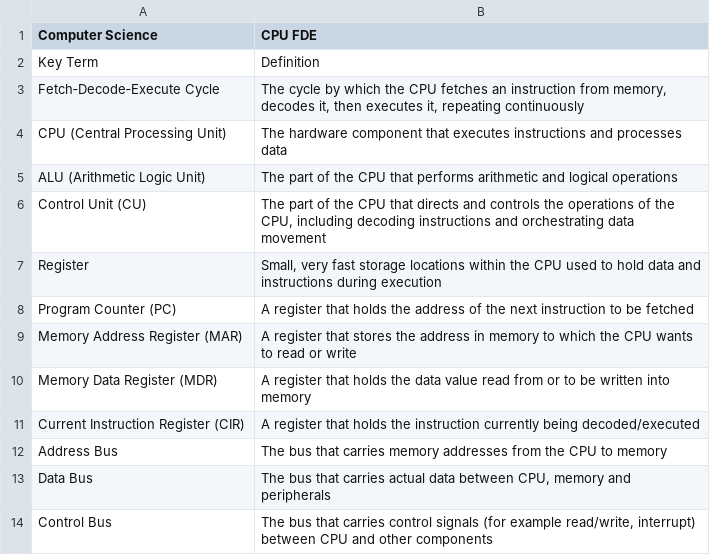
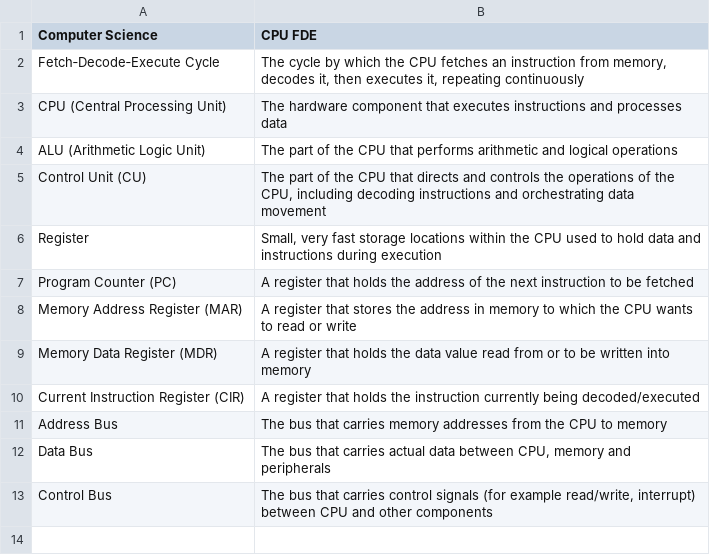
Before and after one commit to MrHallKSC/terms-matching-tool, a CSV file: CPU_FDE_terms.csv, drawn as a sheet; the diff names each change by its address in the sheet, - before the commit and + after, or states it on an @@ line.

```diff
--- a/CPU_FDE_terms.csv
+++ b/CPU_FDE_terms.csv
-row 2: Key Term | Definition
```
